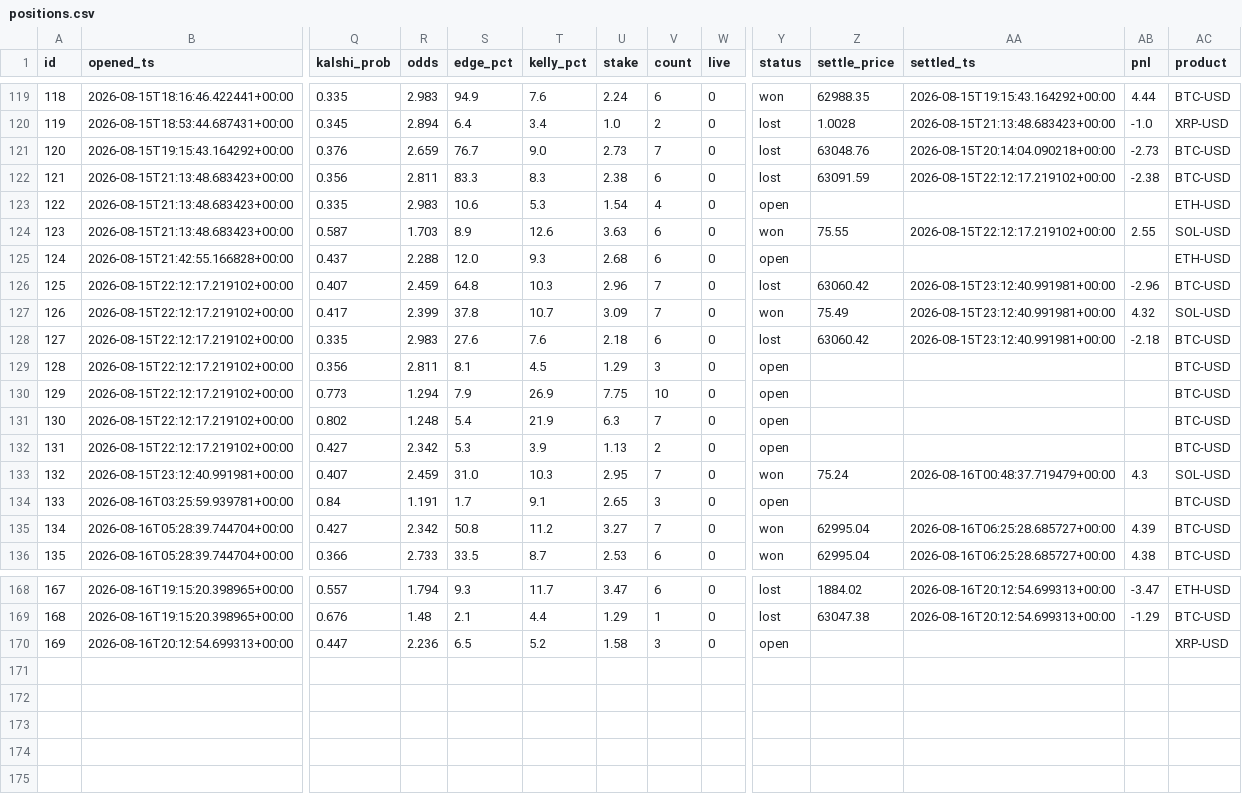
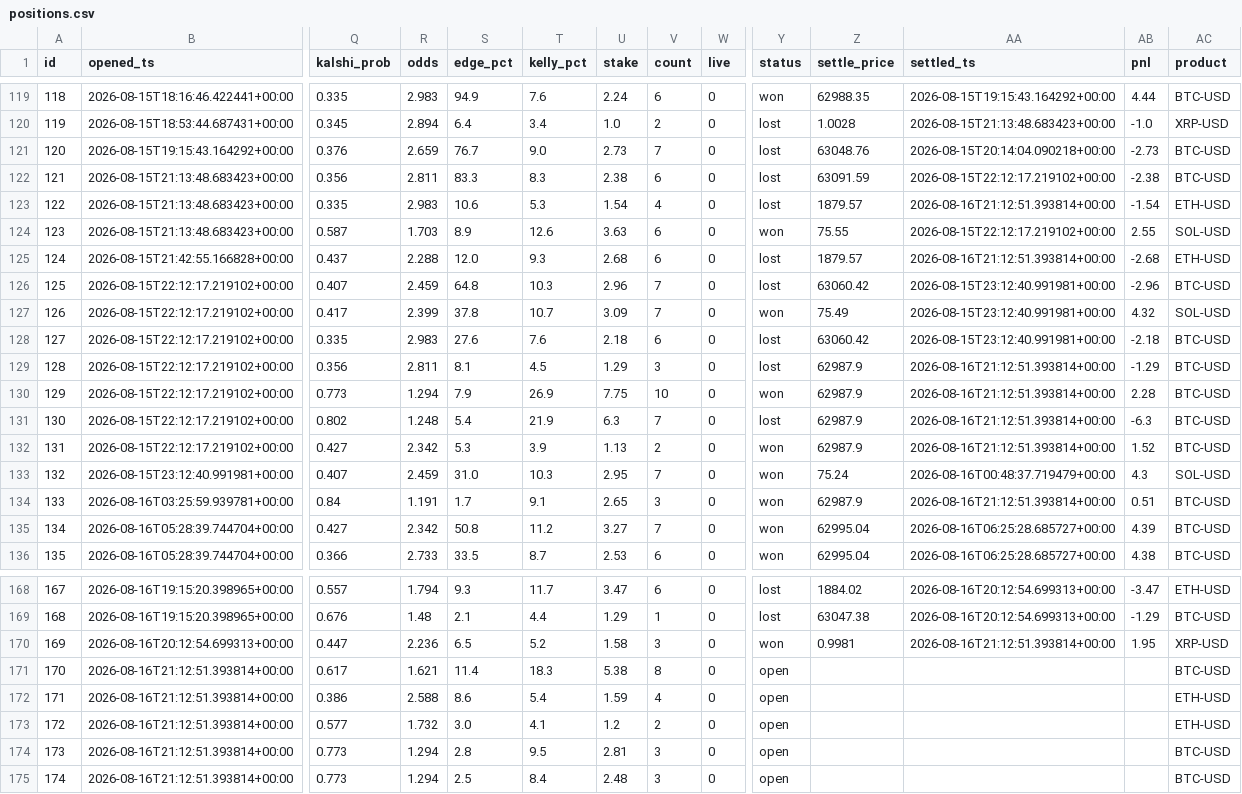
Before and after one commit to JorgeCampe/crypto-signals-bot, a CSV file: crypto_signals_bot/data/positions.csv, drawn as a sheet; only a part is shown, gaps mark what is left out; rows hold the shown columns only; the diff names each change by its address in the sheet, - before the commit and + after, or states it on an @@ line.

```diff
--- a/crypto_signals_bot/data/positions.csv
+++ b/crypto_signals_bot/data/positions.csv
-Y123 (status): open
+Y123 (status): lost
-Z123 (settle_price): (empty)
+Z123 (settle_price): 1879.57
-AA123 (settled_ts): (empty)
+AA123 (settled_ts): 2026-08-16T21:12:51.393814+00:00
-AB123 (pnl): (empty)
+AB123 (pnl): -1.54
-Y125 (status): open
+Y125 (status): lost
-Z125 (settle_price): (empty)
+Z125 (settle_price): 1879.57
-AA125 (settled_ts): (empty)
+AA125 (settled_ts): 2026-08-16T21:12:51.393814+00:00
-AB125 (pnl): (empty)
+AB125 (pnl): -2.68
-Y129 (status): open
+Y129 (status): lost
-Z129:Z132 (settle_price): (empty)
+Z129:Z132 (settle_price): 62987.9
-AA129:AA132 (settled_ts): (empty)
+AA129:AA132 (settled_ts): 2026-08-16T21:12:51.393814+00:00
-AB129 (pnl): (empty)
+AB129 (pnl): -1.29
-Y130 (status): open
+Y130 (status): won
-AB130 (pnl): (empty)
+AB130 (pnl): 2.28
-Y131 (status): open
+Y131 (status): lost
-AB131 (pnl): (empty)
+AB131 (pnl): -6.3
-Y132 (status): open
+Y132 (status): won
-AB132 (pnl): (empty)
+AB132 (pnl): 1.52
-Y134 (status): open
+Y134 (status): won
-Z134 (settle_price): (empty)
+Z134 (settle_price): 62987.9
-AA134 (settled_ts): (empty)
+AA134 (settled_ts): 2026-08-16T21:12:51.393814+00:00
-AB134 (pnl): (empty)
+AB134 (pnl): 0.51
-Y170 (status): open
+Y170 (status): won
-Z170 (settle_price): (empty)
+Z170 (settle_price): 0.9981
-AA170 (settled_ts): (empty)
+AA170 (settled_ts): 2026-08-16T21:12:51.393814+00:00
-AB170 (pnl): (empty)
+AB170 (pnl): 1.95
+row 171: 170 | 2026-08-16T21:12:51.393814+00:00 | 0.617 | 1.621 | 11.4 | 18.3 | 5.38 | 8 | 0 | open |  |  |  | BTC-USD
+row 172: 171 | 2026-08-16T21:12:51.393814+00:00 | 0.386 | 2.588 | 8.6 | 5.4 | 1.59 | 4 | 0 | open |  |  |  | ETH-USD
+row 173: 172 | 2026-08-16T21:12:51.393814+00:00 | 0.577 | 1.732 | 3.0 | 4.1 | 1.2 | 2 | 0 | open |  |  |  | ETH-USD
+row 174: 173 | 2026-08-16T21:12:51.393814+00:00 | 0.773 | 1.294 | 2.8 | 9.5 | 2.81 | 3 | 0 | open |  |  |  | BTC-USD
+row 175: 174 | 2026-08-16T21:12:51.393814+00:00 | 0.773 | 1.294 | 2.5 | 8.4 | 2.48 | 3 | 0 | open |  |  |  | BTC-USD
```
Also changed, not shown: crypto_signals_bot/data/equity.csv, 3 other files.
